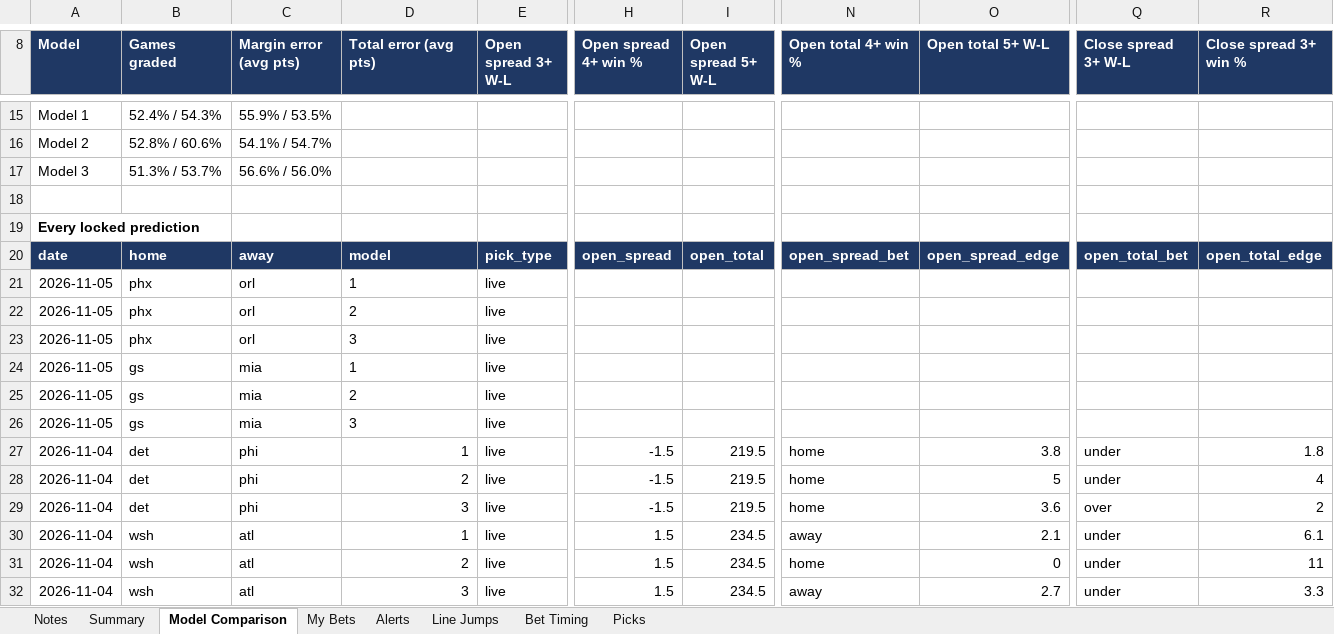
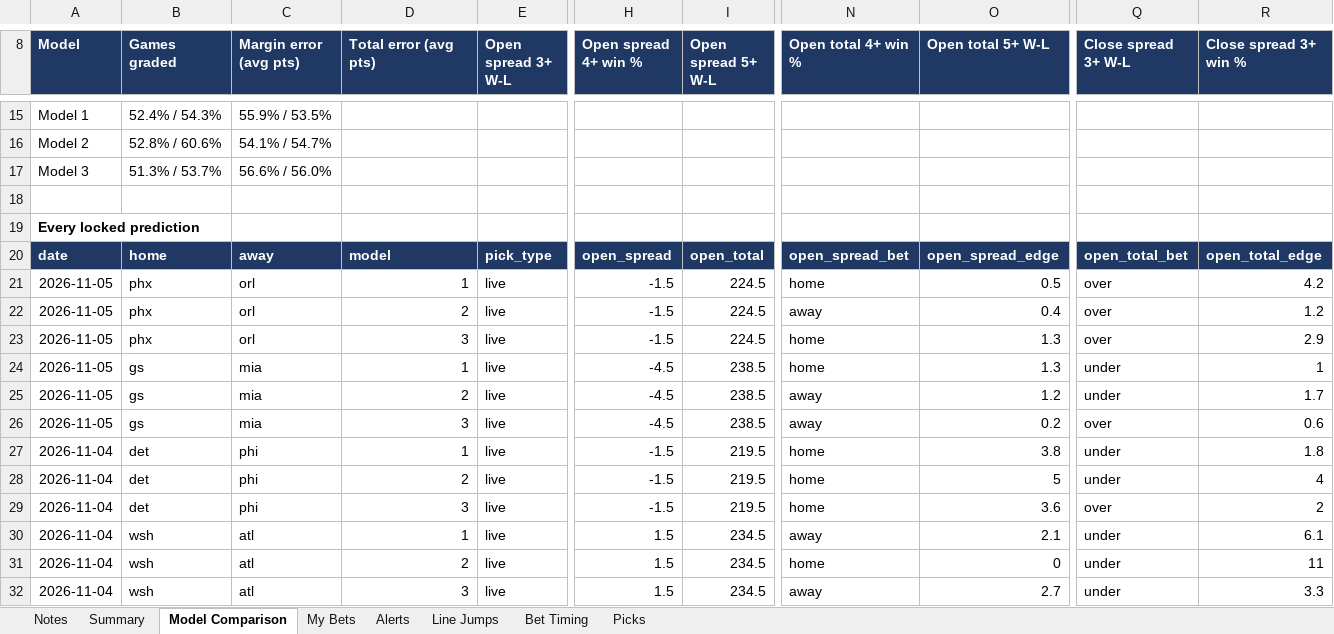
Before and after one commit to JeffreyD24/nba-mixed-model, an Excel workbook: NBA_Live_Tracker.xlsx, sheet Model Comparison, drawn as a sheet; only a part is shown, gaps mark what is left out; values as stored, in another font and other column widths than the file's, no borders; the diff names each change by its address in the sheet, - before the commit and + after, or states it on an @@ line.

```diff
--- a/NBA_Live_Tracker.xlsx (sheet Model Comparison)
+++ b/NBA_Live_Tracker.xlsx (sheet Model Comparison)
-D21:D26 alignment: left
+D21:D26 alignment: right
-H21:H23 (Open spread 4+ win %): (empty)
+H21:H23 (Open spread 4+ win %): -1.5
-I21:I23 (Open spread 5+ W-L): (empty)
+I21:I23 (Open spread 5+ W-L): 224.5
-N21 (Open total 4+ win %): (empty)
+N21 (Open total 4+ win %): home
-O21 (Open total 5+ W-L): (empty)
+O21 (Open total 5+ W-L): 0.5
-Q21:Q23 (Close spread 3+ W-L): (empty)
+Q21:Q23 (Close spread 3+ W-L): over
-R21 (Close spread 3+ win %): (empty)
+R21 (Close spread 3+ win %): 4.2
-N22 (Open total 4+ win %): (empty)
+N22 (Open total 4+ win %): away
-O22 (Open total 5+ W-L): (empty)
+O22 (Open total 5+ W-L): 0.4
-R22 (Close spread 3+ win %): (empty)
+R22 (Close spread 3+ win %): 1.2
-N23:N24 (Open total 4+ win %): (empty)
+N23:N24 (Open total 4+ win %): home
-O23:O24 (Open total 5+ W-L): (empty)
+O23:O24 (Open total 5+ W-L): 1.3
-R23 (Close spread 3+ win %): (empty)
+R23 (Close spread 3+ win %): 2.9
-H24:H26 (Open spread 4+ win %): (empty)
+H24:H26 (Open spread 4+ win %): -4.5
-I24:I26 (Open spread 5+ W-L): (empty)
+I24:I26 (Open spread 5+ W-L): 238.5
-Q24:Q25 (Close spread 3+ W-L): (empty)
+Q24:Q25 (Close spread 3+ W-L): under
-R24 (Close spread 3+ win %): (empty)
+R24 (Close spread 3+ win %): 1
-N25:N26 (Open total 4+ win %): (empty)
+N25:N26 (Open total 4+ win %): away
-O25 (Open total 5+ W-L): (empty)
+O25 (Open total 5+ W-L): 1.2
-R25 (Close spread 3+ win %): (empty)
+R25 (Close spread 3+ win %): 1.7
-O26 (Open total 5+ W-L): (empty)
+O26 (Open total 5+ W-L): 0.2
-Q26 (Close spread 3+ W-L): (empty)
+Q26 (Close spread 3+ W-L): over
-R26 (Close spread 3+ win %): (empty)
+R26 (Close spread 3+ win %): 0.6
```
Also changed, not shown: sheet Line Jumps, sheet Alerts, sheet Picks, sheet Notes, 22 other files.
